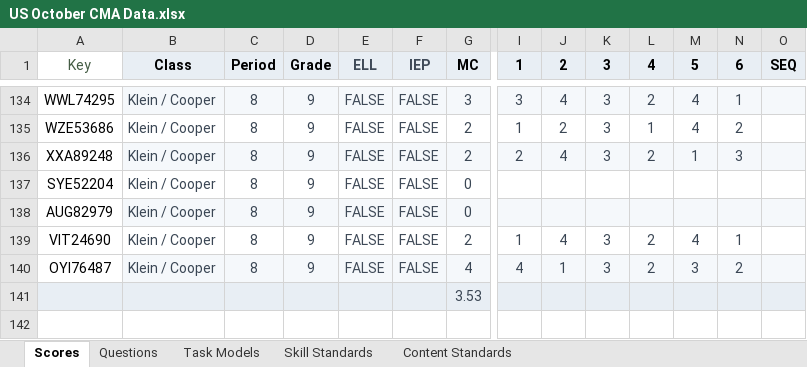
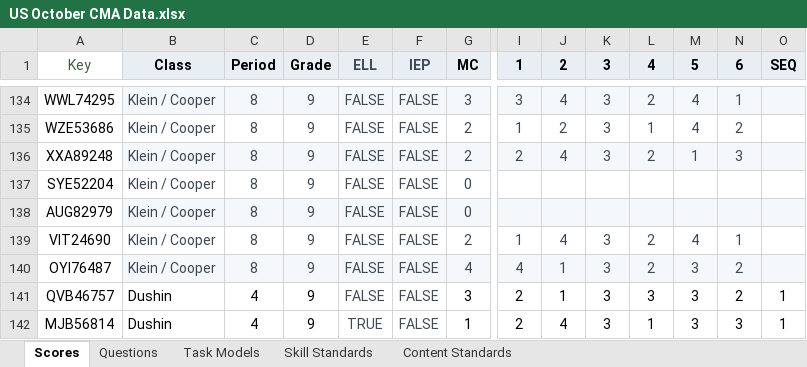
Before and after one commit to coledushin/GWHS, an Excel workbook: US/October CMA/US October CMA Data.xlsx, sheet Scores, drawn as a sheet; only a part is shown, gaps mark what is left out; values as stored, in another font and other column widths than the file's, no borders; conditional formats and table styles not drawn; removed rows and columns are numbered as before the commit, all else as after; rows hold the shown columns only; the diff names each change by its address in the sheet, - before the commit and + after, or states it on an @@ line.

```diff
--- a/US/October CMA/US October CMA Data.xlsx (sheet Scores)
+++ b/US/October CMA/US October CMA Data.xlsx (sheet Scores)
-row 141:  |  |  |  |  |  | 3.53
+row 141: QVB46757 | Dushin | 4 | 9 | FALSE | FALSE | 3 | 2 | 1 | 3 | 3 | 3 | 2 | 1
+row 142: MJB56814 | Dushin | 4 | 9 | TRUE | FALSE | 1 | 2 | 4 | 3 | 1 | 3 | 3 | 1
```
Also changed, not shown: sheet Questions, formulas that keep their value, Global/October CMA/Global October CMA Data.xlsx, 10 other files.
